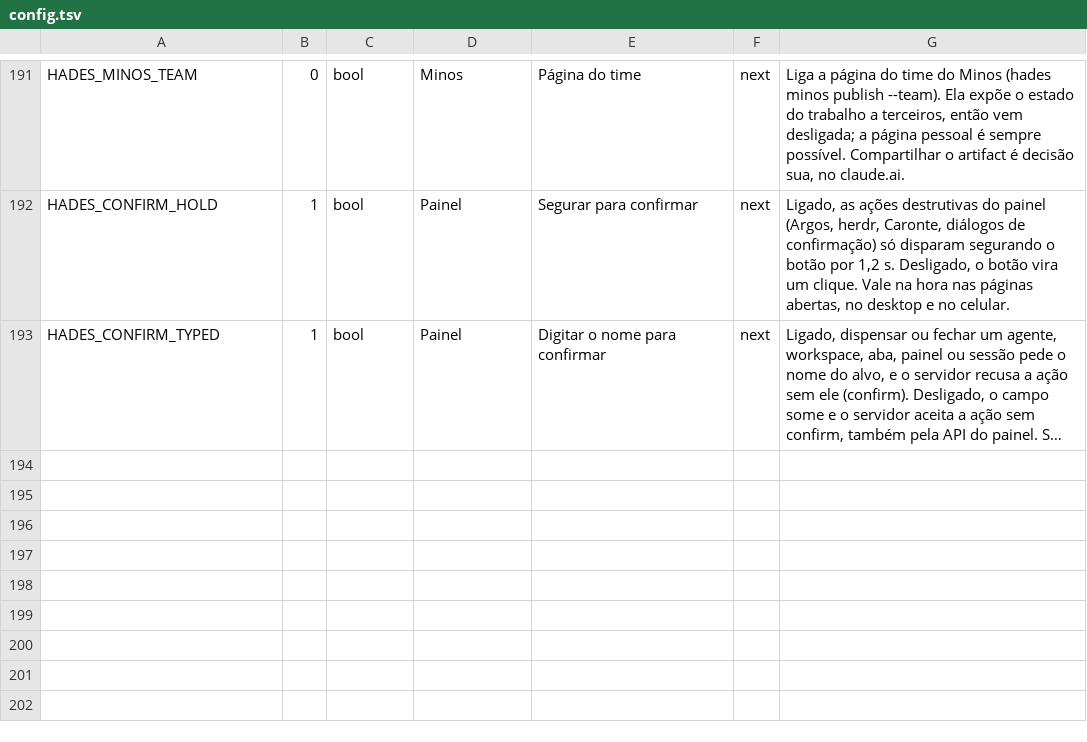
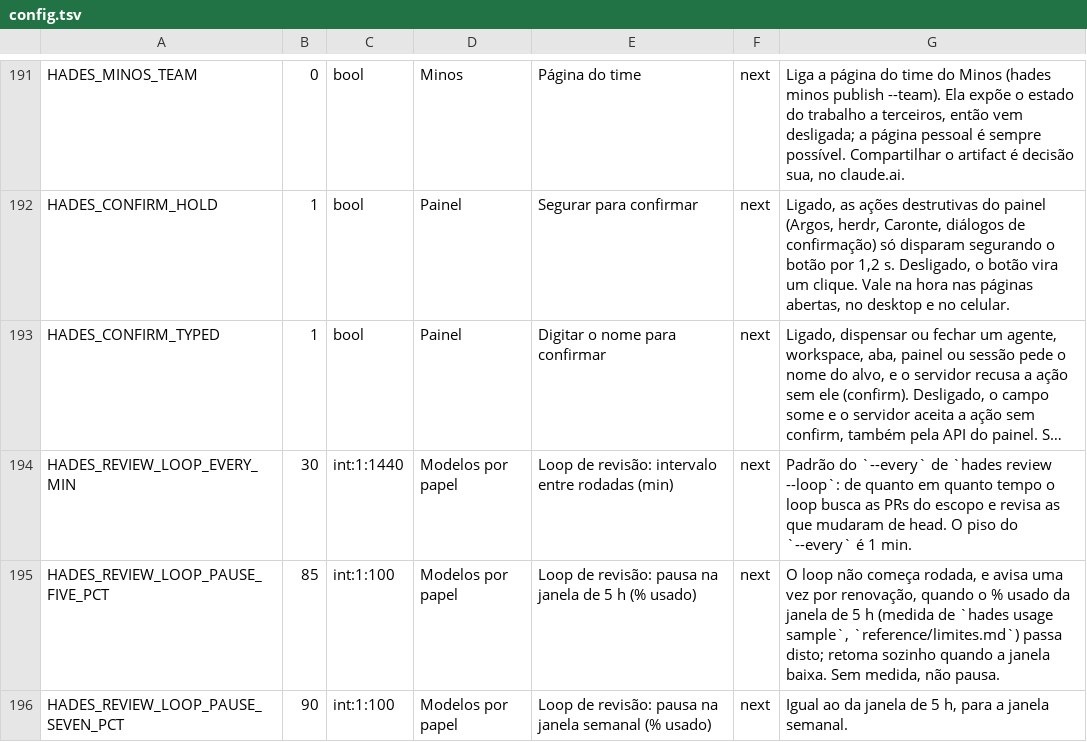
Before and after one commit to The-Hades-Organization/Hades-Skill, a TSV file: kit/config.tsv, drawn as a sheet; only a part is shown, gaps mark what is left out; long unchanged cells end in …; the diff names each change by its address in the sheet, - before the commit and + after, or states it on an @@ line.

```diff
--- a/kit/config.tsv
+++ b/kit/config.tsv
+row 194: HADES_REVIEW_LOOP_EVERY_MIN | 30 | int:1:1440 | Modelos por papel | Loop de revisão: intervalo entre rodadas (min) | next | Padrão do `--every` de `hades review --loop`: de quanto em quanto tempo o loop busca as PRs do escopo e revisa as que mudaram de head. O piso do `--every` é 1 min.
+row 195: HADES_REVIEW_LOOP_PAUSE_FIVE_PCT | 85 | int:1:100 | Modelos por papel | Loop de revisão: pausa na janela de 5 h (% usado) | next | O loop não começa rodada, e avisa uma vez por renovação, quando o % usado da janela de 5 h (medida de `hades usage sample`, `reference/limites.md`) passa disto; retoma sozinho quando a janela baixa. Sem medida, não pausa.
+row 196: HADES_REVIEW_LOOP_PAUSE_SEVEN_PCT | 90 | int:1:100 | Modelos por papel | Loop de revisão: pausa na janela semanal (% usado) | next | Igual ao da janela de 5 h, para a janela semanal.
```
Also changed, not shown: 22 other files.
